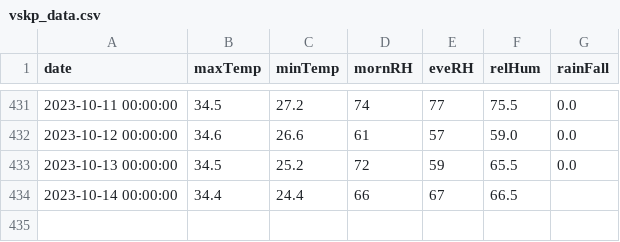
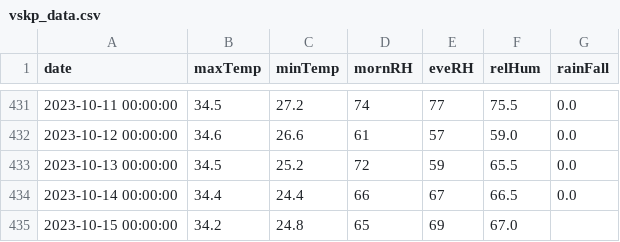
Before and after one commit to kaustuvchatterjee/vskp, a CSV file: vskp_data.csv, drawn as a sheet; only a part is shown, gaps mark what is left out.

```diff
--- a/vskp_data.csv
+++ b/vskp_data.csv
@@ -433,2 +433,3 @@ date,maxTemp,minTemp,mornRH,eveRH,relHum,rainFall
 2023-10-13 00:00:00,34.5,25.2,72,59,65.5,0.0
-2023-10-14 00:00:00,34.4,24.4,66,67,66.5,
+2023-10-14 00:00:00,34.4,24.4,66,67,66.5,0.0
+2023-10-15 00:00:00,34.2,24.8,65,69,67.0,
```
